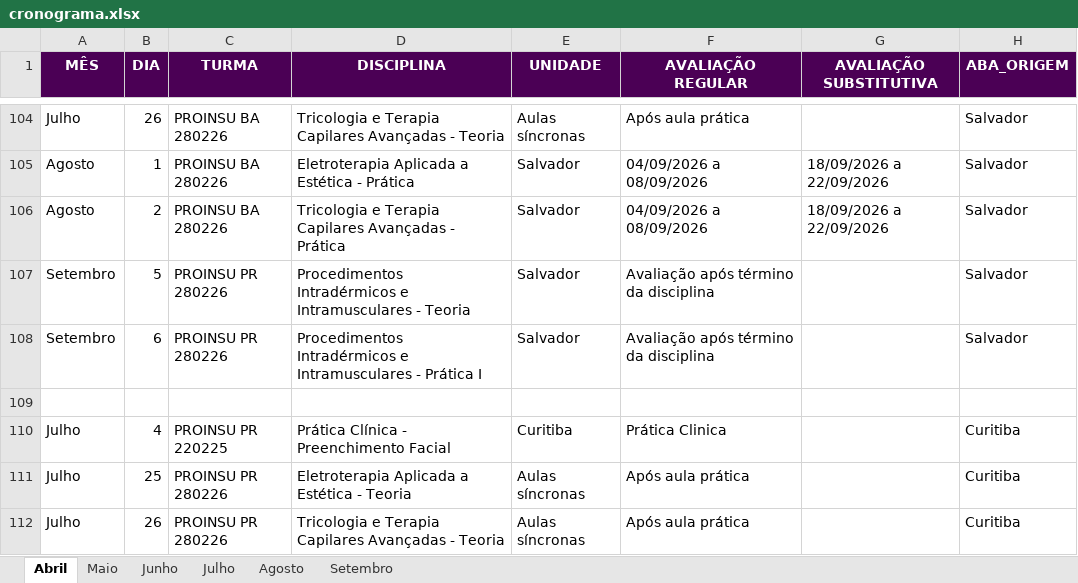
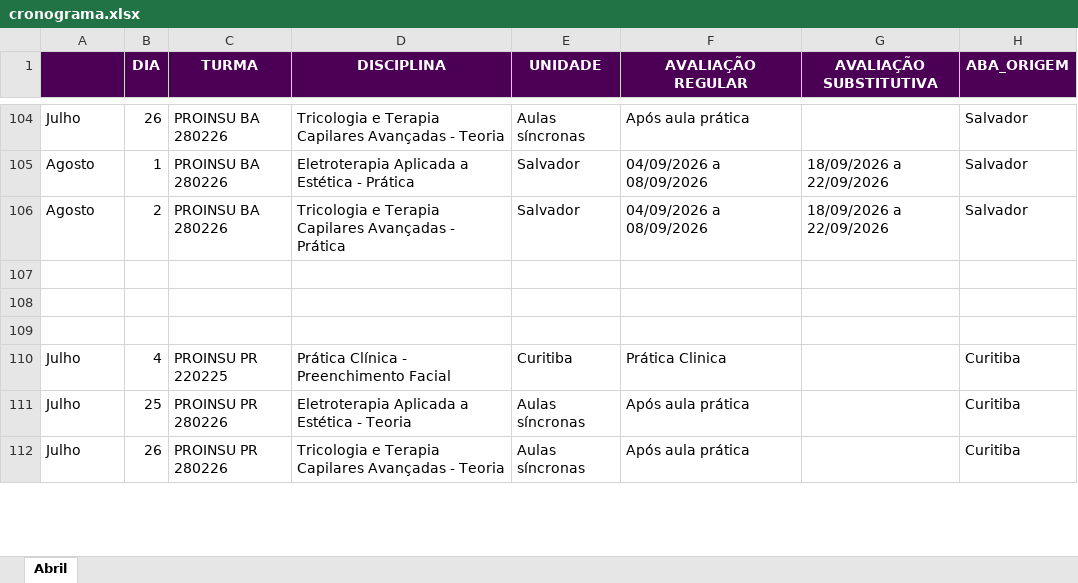
Before and after one commit to Algor365/cronograma, an Excel workbook: cronograma.xlsx, sheet Abril, drawn as a sheet; only a part is shown, gaps mark what is left out; values as stored, in another font and other column widths than the file's, no borders; charts and pictures and table styles not drawn; the diff covers the shown part only; the diff names each change by its address in the sheet, - before the commit and + after, or states it on an @@ line.

Commit message:
atualização setembro

```diff
--- a/cronograma.xlsx (sheet Abril)
+++ b/cronograma.xlsx (sheet Abril)
-sheet tab: Maio
-sheet tab: Junho
-sheet tab: Julho
-sheet tab: Agosto
-sheet tab: Setembro
-A1: MÊS
+A1: (empty)
-row 107: Setembro | 5 | PROINSU PR 280226 | Procedimentos Intradérmicos e Intramusculares - Teoria | Salvador | Avaliação após término da disciplina |  | Salvador
+row 107: (empty)
-row 108: Setembro | 6 | PROINSU PR 280226 | Procedimentos Intradérmicos e Intramusculares - Prática I | Salvador | Avaliação após término da disciplina |  | Salvador
+row 108: (empty)
```
Also changed, not shown: 54 added rows and 191 edited cells elsewhere in this sheet, charts or pictures.
